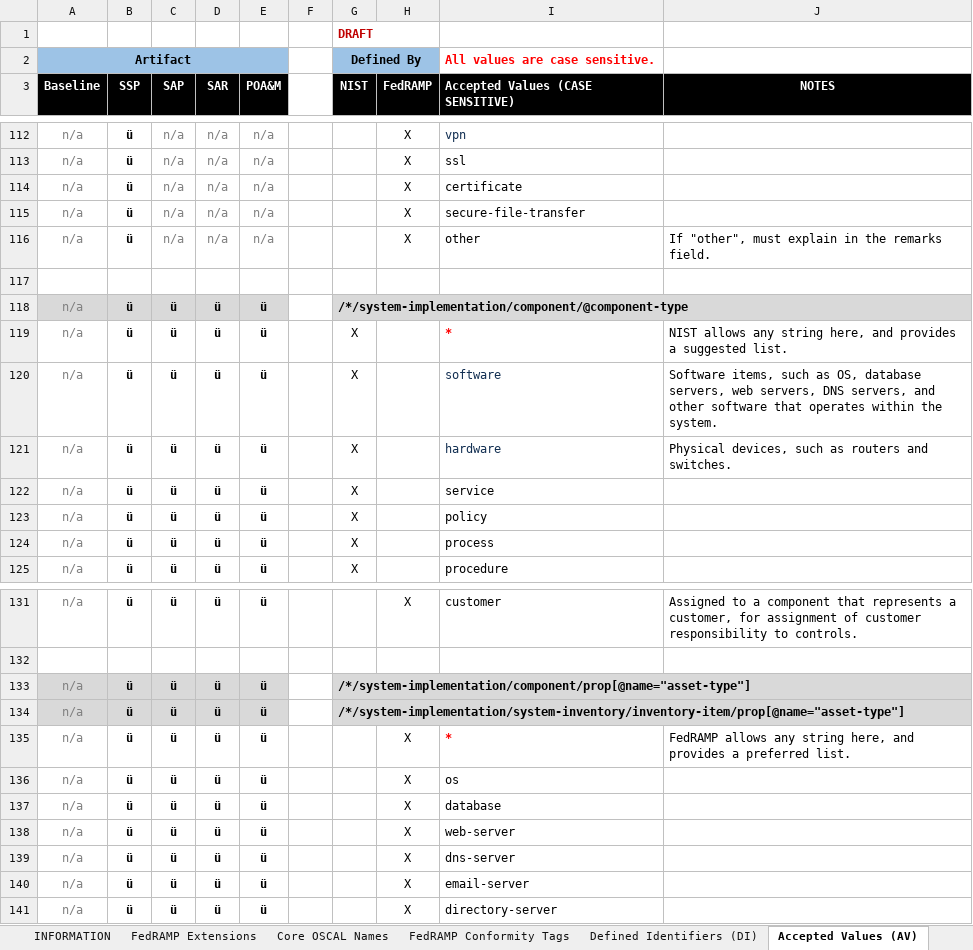
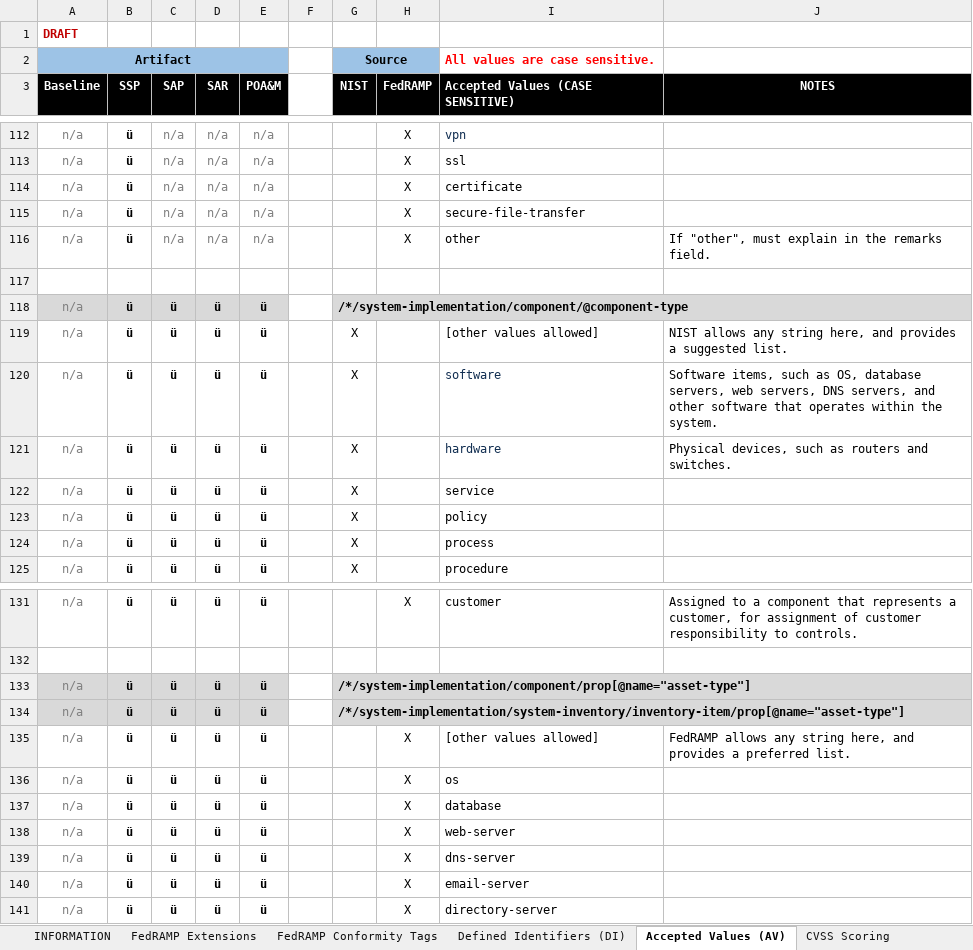
Before and after one commit to GSA/fedramp-automation, an Excel workbook: documents/FedRAMP_OSCAL_Registry.xlsx, sheet Accepted Values (AV), drawn as a sheet; only a part is shown, gaps mark what is left out; values as stored, in another font and other column widths than the file's, no borders; removed rows and columns are numbered as before the commit, all else as after; the diff covers the shown part only; the diff names each change by its address in the sheet, - before the commit and + after, or states it on an @@ line.

Commit message:
Draft guides

```diff
--- a/documents/FedRAMP_OSCAL_Registry.xlsx (sheet Accepted Values (AV))
+++ b/documents/FedRAMP_OSCAL_Registry.xlsx (sheet Accepted Values (AV))
@@ sheet tab hidden: Core OSCAL Names @@
-row 1:  |  |  |  |  |  | DRAFT
+row 1: DRAFT
-G2 (NIST): Defined By
+G2 (NIST): Source
-I119 (Accepted Values (CASE SENSITIVE)): *
+I119 (Accepted Values (CASE SENSITIVE)): [other values allowed]
@@ I119 bold: on → off, text colour: #FF0000 → black @@
-I135 (Accepted Values (CASE SENSITIVE)): *
+I135 (Accepted Values (CASE SENSITIVE)): [other values allowed]
@@ I135 bold: on → off, text colour: #FF0000 → black @@
```
Also changed, not shown: 17 added rows elsewhere in this sheet, sheet CVSS Scoring, sheet FedRAMP Conformity Tags, sheet Defined Identifiers (DI), sheet FedRAMP Extensions, other sheet tabs, formulas that keep their value, 13 other files.
